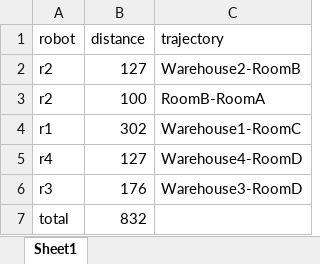
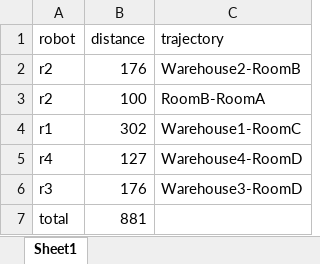
Before and after one commit to Gricel-lee/Scheduling-Multi-robot-Missions-with-JointTasks, an Excel workbook: Hospital-Example/7 Plan/Prisminstance672/672Prismintance672_travel_distance.xlsx, sheet Sheet1, drawn as a sheet; values as stored, in another font and other column widths than the file's, no borders; the diff names each change by its address in the sheet, - before the commit and + after, or states it on an @@ line.

```diff
--- a/Hospital-Example/7 Plan/Prisminstance672/672Prismintance672_travel_distance.xlsx (sheet Sheet1)
+++ b/Hospital-Example/7 Plan/Prisminstance672/672Prismintance672_travel_distance.xlsx (sheet Sheet1)
-B2 (distance): 127
+B2 (distance): 176
-B7 (distance): 832
+B7 (distance): 881
```
